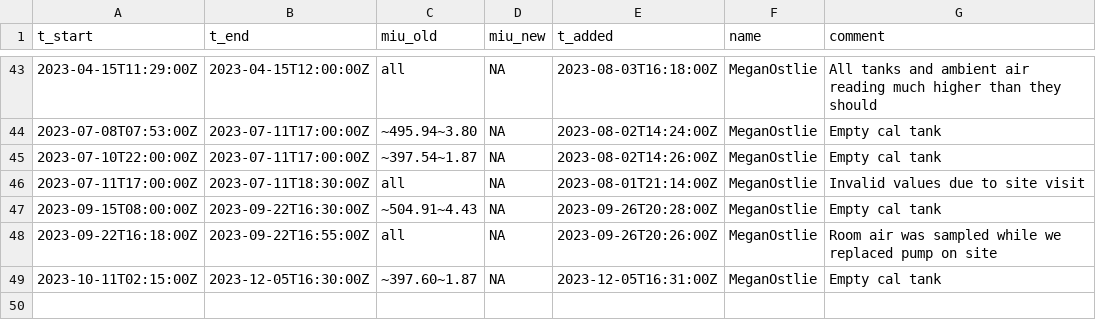
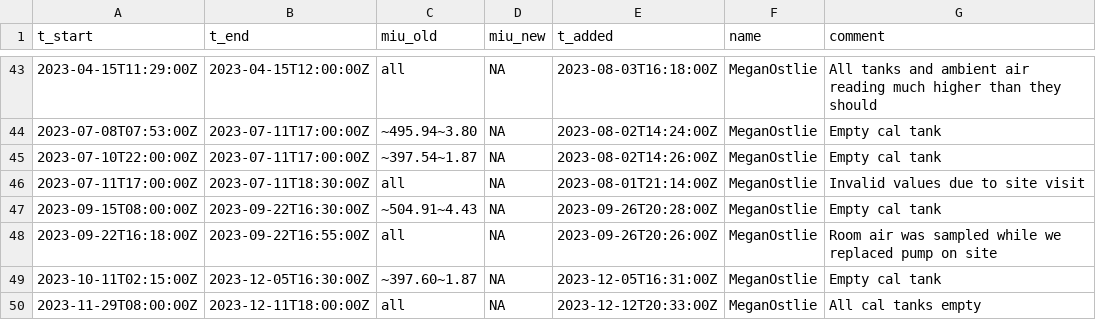
Before and after one commit to uataq/data-pipeline, a CSV file: bad/hdp/lgr_ugga.csv, drawn as a sheet; only a part is shown, gaps mark what is left out.

Commit message:
Update lgr_ugga.csv

```diff
--- a/bad/hdp/lgr_ugga.csv
+++ b/bad/hdp/lgr_ugga.csv
@@ -49 +49,2 @@ t_start,t_end,miu_old,miu_new,t_added,name,comment
 2023-10-11T02:15:00Z,2023-12-05T16:30:00Z,~397.60~1.87,NA,2023-12-05T16:31:00Z,MeganOstlie,Empty cal tank
+2023-11-29T08:00:00Z,2023-12-11T18:00:00Z,all,NA,2023-12-12T20:33:00Z,MeganOstlie,All cal tanks empty
```
